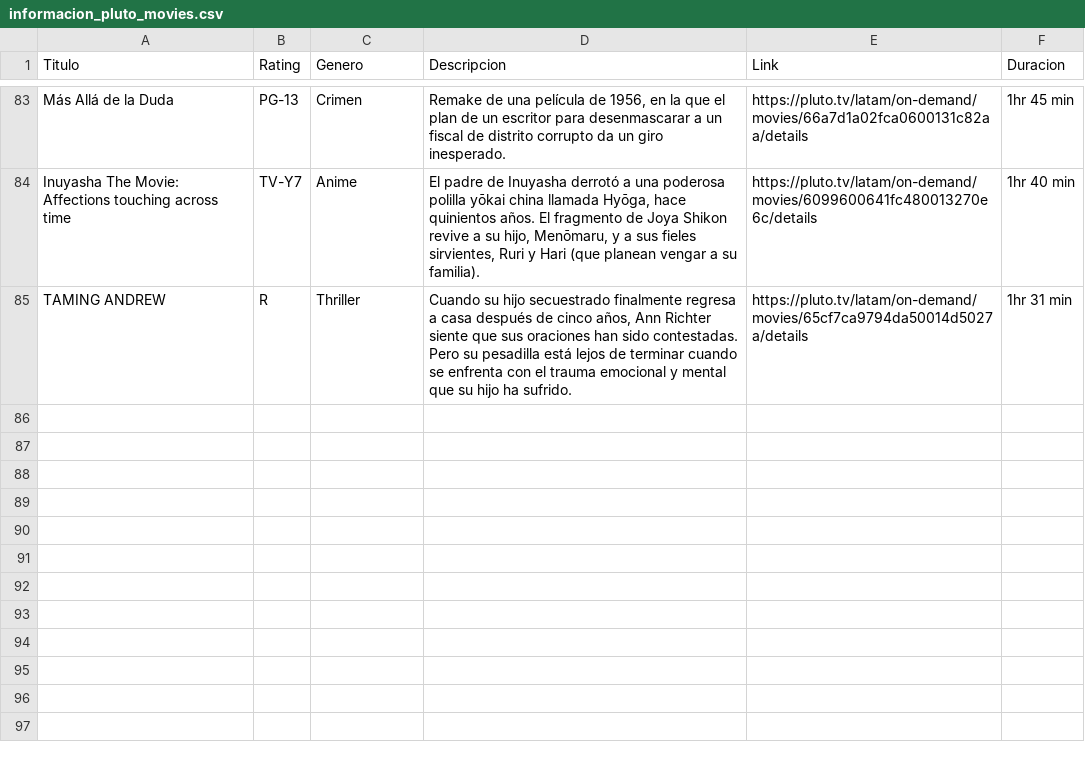
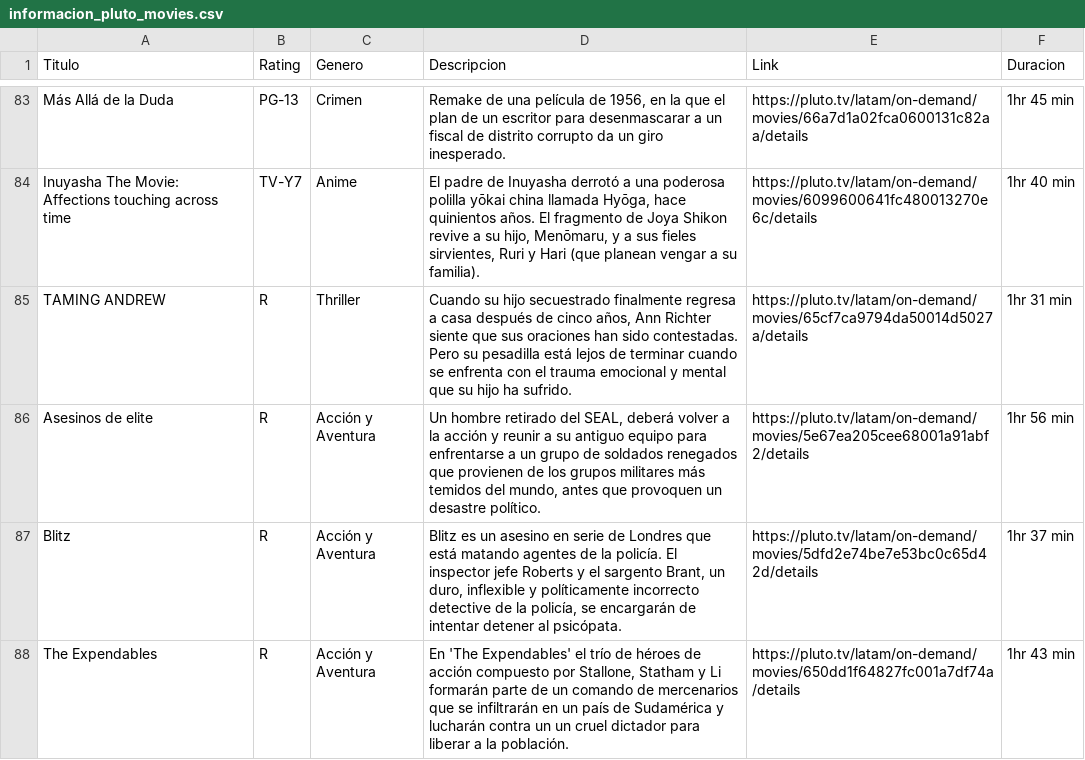
Before and after one commit to Zallmatt/prueba_tecnica_zalazar, a CSV file: informacion_pluto_movies.csv, drawn as a sheet; only a part is shown, gaps mark what is left out; the diff names each change by its address in the sheet, - before the commit and + after, or states it on an @@ line.

Commit message:
Terminado

```diff
--- a/informacion_pluto_movies.csv
+++ b/informacion_pluto_movies.csv
+row 86: Asesinos de elite | R | Acción y Aventura | Un hombre retirado del SEAL, deberá volver a la acción y reunir a su antiguo equipo para enfrentarse a un grupo de soldados renegados que provienen de los grupos militares más temidos del mundo, antes que provoquen un desastre político. | https://pluto.tv/latam/on-demand/movies/5e67ea205cee68001a91abf2/details | 1hr 56 min
+row 87: Blitz | R | Acción y Aventura | Blitz es un asesino en serie de Londres que está matando agentes de la policía. El inspector jefe Roberts y el sargento Brant, un duro, inflexible y políticamente incorrecto detective de la policía, se encargarán de intentar detener al psicópata. | https://pluto.tv/latam/on-demand/movies/5dfd2e74be7e53bc0c65d42d/details | 1hr 37 min
+row 88: The Expendables | R | Acción y Aventura | En 'The Expendables' el trío de héroes de acción compuesto por Stallone, Statham y Li formarán parte de un comando de mercenarios que se infiltrarán en un país de Sudamérica y lucharán contra un un cruel dictador para liberar a la población. | https://pluto.tv/latam/on-demand/movies/650dd1f64827fc001a7df74a/details | 1hr 43 min
```
